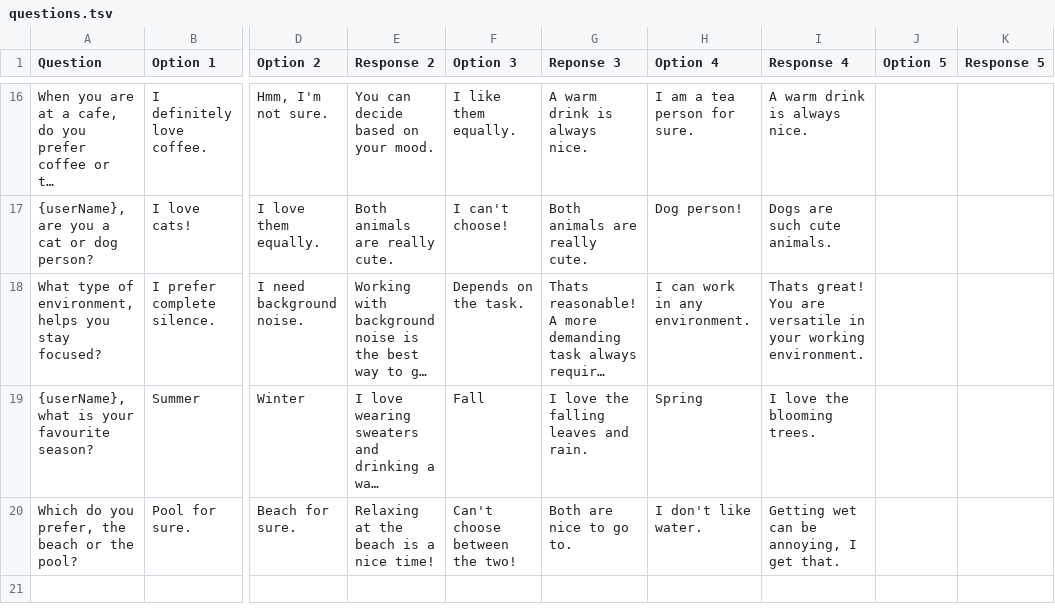
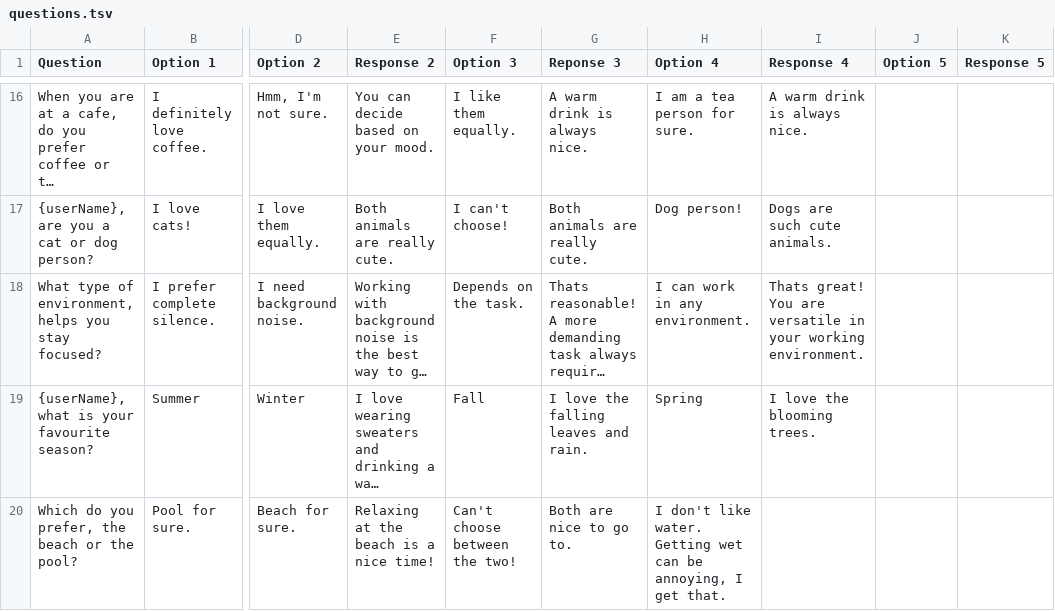
Before and after one commit to hannahbrunn/BuddyBot---Empathetic, a TSV file: questions.tsv, drawn as a sheet; only a part is shown, gaps mark what is left out; long unchanged cells end in …; the diff names each change by its address in the sheet, - before the commit and + after, or states it on an @@ line.

```diff
--- a/questions.tsv
+++ b/questions.tsv
-H20 (Option 4): I don't like water.
+H20 (Option 4): I don't like water. Getting wet can be annoying, I get that.
-I20 (Response 4): Getting wet can be annoying, I get that.
+I20 (Response 4): (empty)
```
Also changed, not shown: 20 questions buddybot - Questions and responses.csv, 6 other files.
